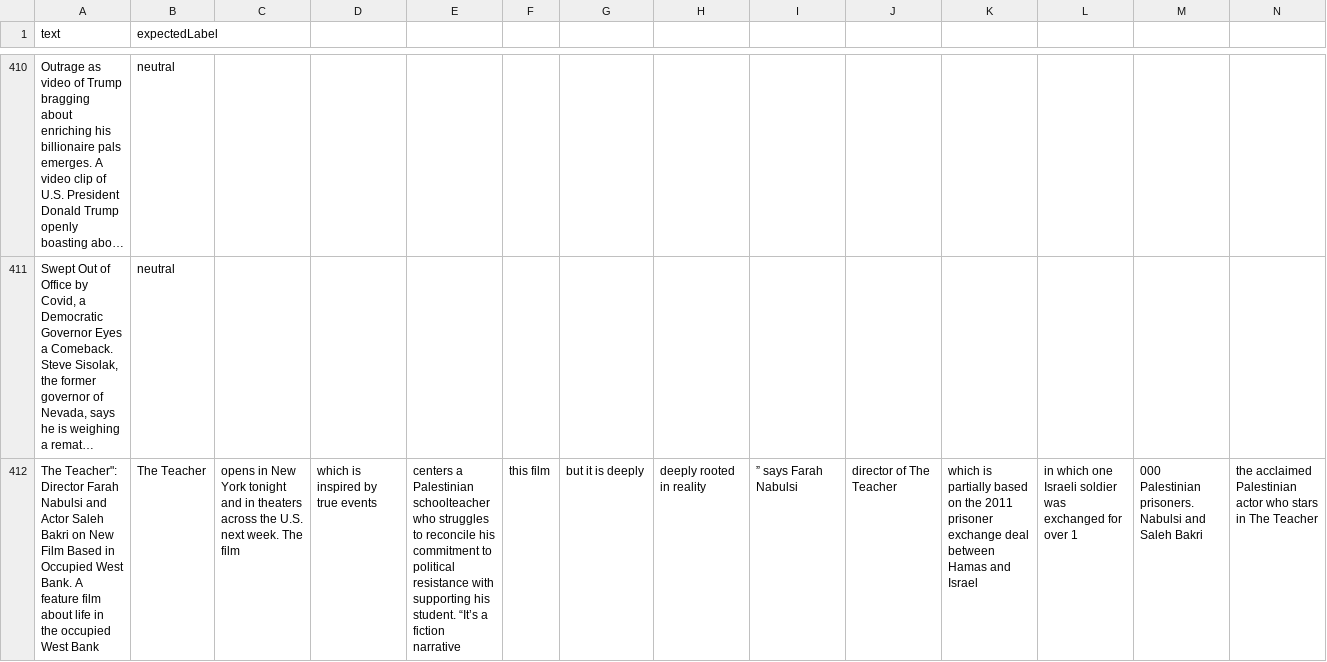
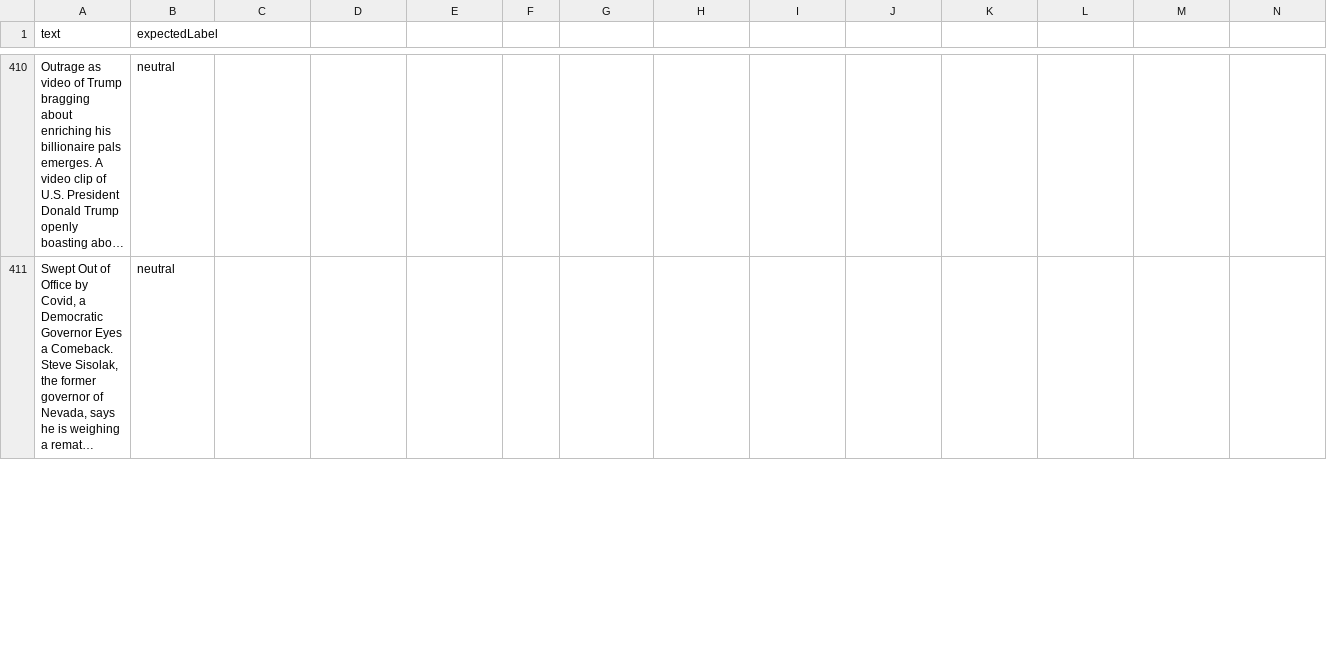
Before and after one commit to lovemedicine/goodnews, a CSV file: tuning/tuning.csv, drawn as a sheet; only a part is shown, gaps mark what is left out; long unchanged cells end in …; removed rows and columns are numbered as before the commit, all else as after; rows hold the shown columns only; the diff covers the shown part only; the diff names each change by its address in the sheet, - before the commit and + after, or states it on an @@ line.

```diff
--- a/tuning/tuning.csv
+++ b/tuning/tuning.csv
-row 412: The Teacher": Director Farah Nabulsi and Actor Saleh Bakri on New Film Based in Occupied West Bank. A feature film about life in the occupied West Bank | The Teacher | opens in New York tonight and in theaters across the U.S. next week. The film | which is inspired by true events | centers a Palestinian schoolteacher who struggles to reconcile his commitment to political resistance with supporting his student. “It’s a fiction narrative | this film | but it is deeply | deeply rooted in reality | ” says Farah Nabulsi | director of The Teacher | which is partially based on the 2011 prisoner exchange deal between Hamas and Israel | in which one Israeli soldier was exchanged for over 1 | 000 Palestinian prisoners. Nabulsi and Saleh Bakri | the acclaimed Palestinian actor who stars in The Teacher
```
Also changed, not shown: 1 added row and 2 edited cells elsewhere in this file, tuning/validation.csv, 1 other file.
